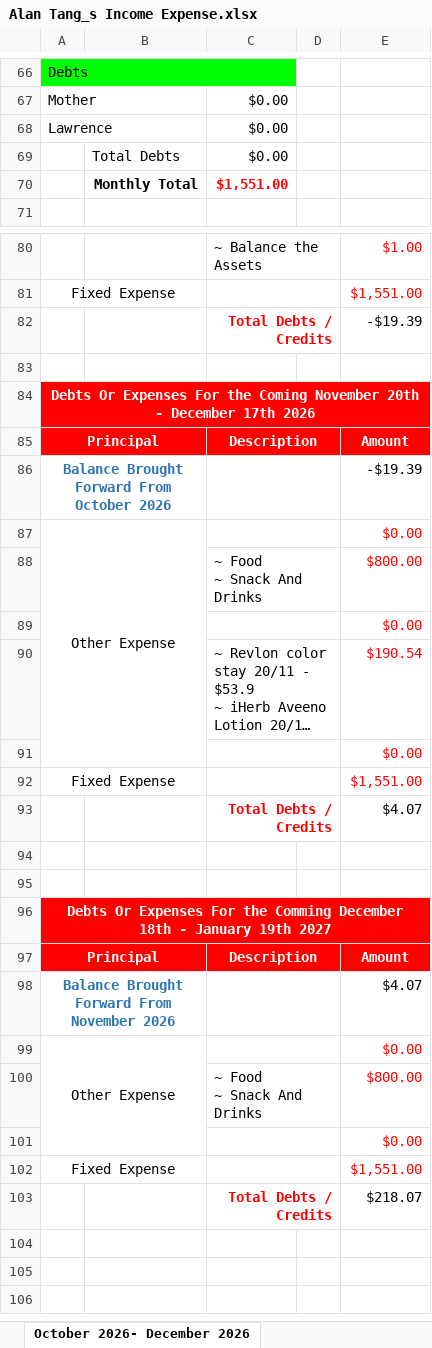
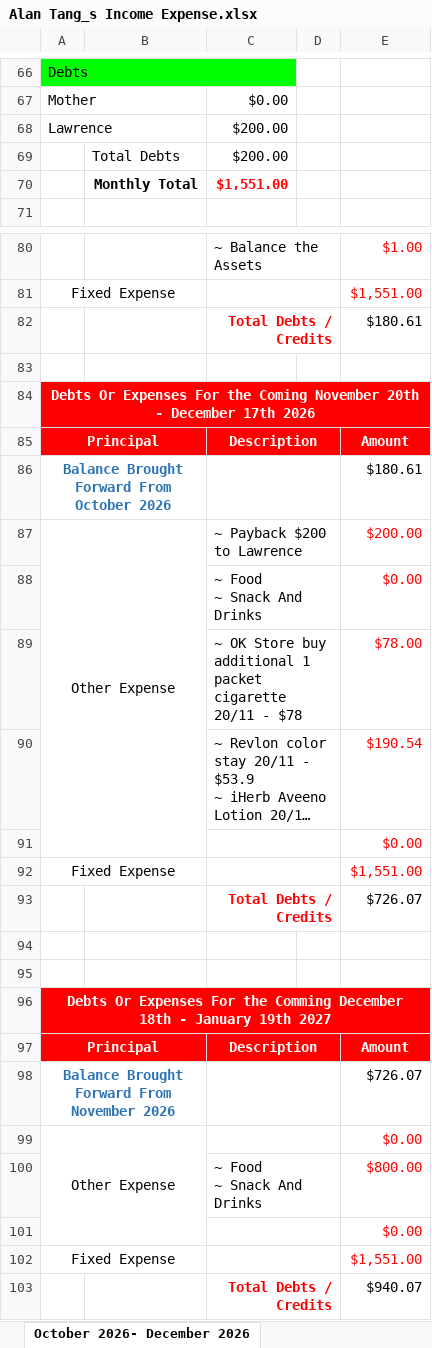
Before and after one commit to tangsinglun/Income-And-Expense-Forecast, an Excel workbook: Alan Tang_s Income Expense.xlsx, sheet October 2026- December 2026, drawn as a sheet; only a part is shown, gaps mark what is left out; long unchanged cells end in …; values as stored, in another font and other column widths than the file's, no borders; conditional formats not drawn; removed rows and columns are numbered as before the commit, all else as after; the diff covers the shown part only; the diff names each change by its address in the sheet, - before the commit and + after, or states it on an @@ line.

Commit message:
docs: document updated

```diff
--- a/Alan Tang_s Income Expense.xlsx (sheet October 2026- December 2026)
+++ b/Alan Tang_s Income Expense.xlsx (sheet October 2026- December 2026)
-C68:C69: $0.00
+C68:C69: $200.00
-E82: -$19.39
+E82: $180.61
-E86: -$19.39
+E86: $180.61
-C87: (empty)
+C87: ~ Payback $200 to Lawrence
-E87: $0.00
+E87: $200.00
-E88: $800.00
+E88: $0.00
-row 89:  |  |  |  | $0.00
+row 89:  |  | ~ OK Store buy additional 1 packet cigarette 20/11 - $78 |  | $78.00
-E93: $4.07
+E93: $726.07
-E98: $4.07
+E98: $726.07
-E103: $218.07
+E103: $940.07
```
Also changed, not shown: 5 edited cells elsewhere in this sheet, sheet January 2027- March 2027, sheet July 2026- September 2026, sheet April 2026 - June 2026.
